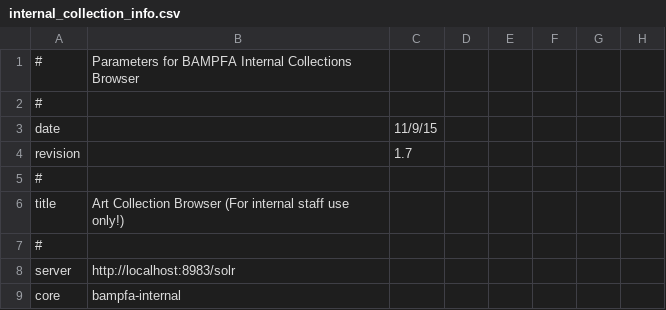
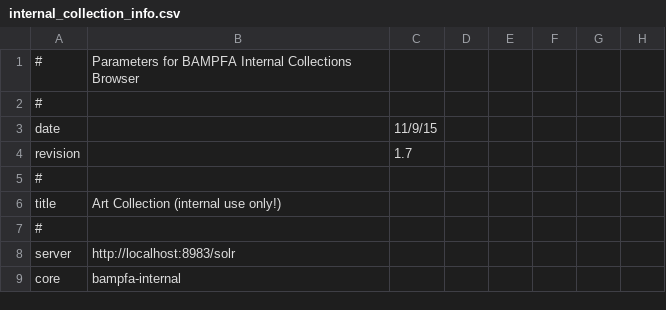
Before and after one commit to cspace-deployment/django_example_config, a CSV file: bampfa/internal_collection_info.csv, drawn as a sheet; only a part is shown; the diff names each change by its address in the sheet, - before the commit and + after, or states it on an @@ line.

Commit message:
BAMPFA-404: minor look-and-feel changes

```diff
--- a/bampfa/internal_collection_info.csv
+++ b/bampfa/internal_collection_info.csv
-B6: Art Collection Browser (For internal staff use only!)
+B6: Art Collection (internal use only!)
```
Also changed, not shown: bampfa/public_collection_info.csv.
